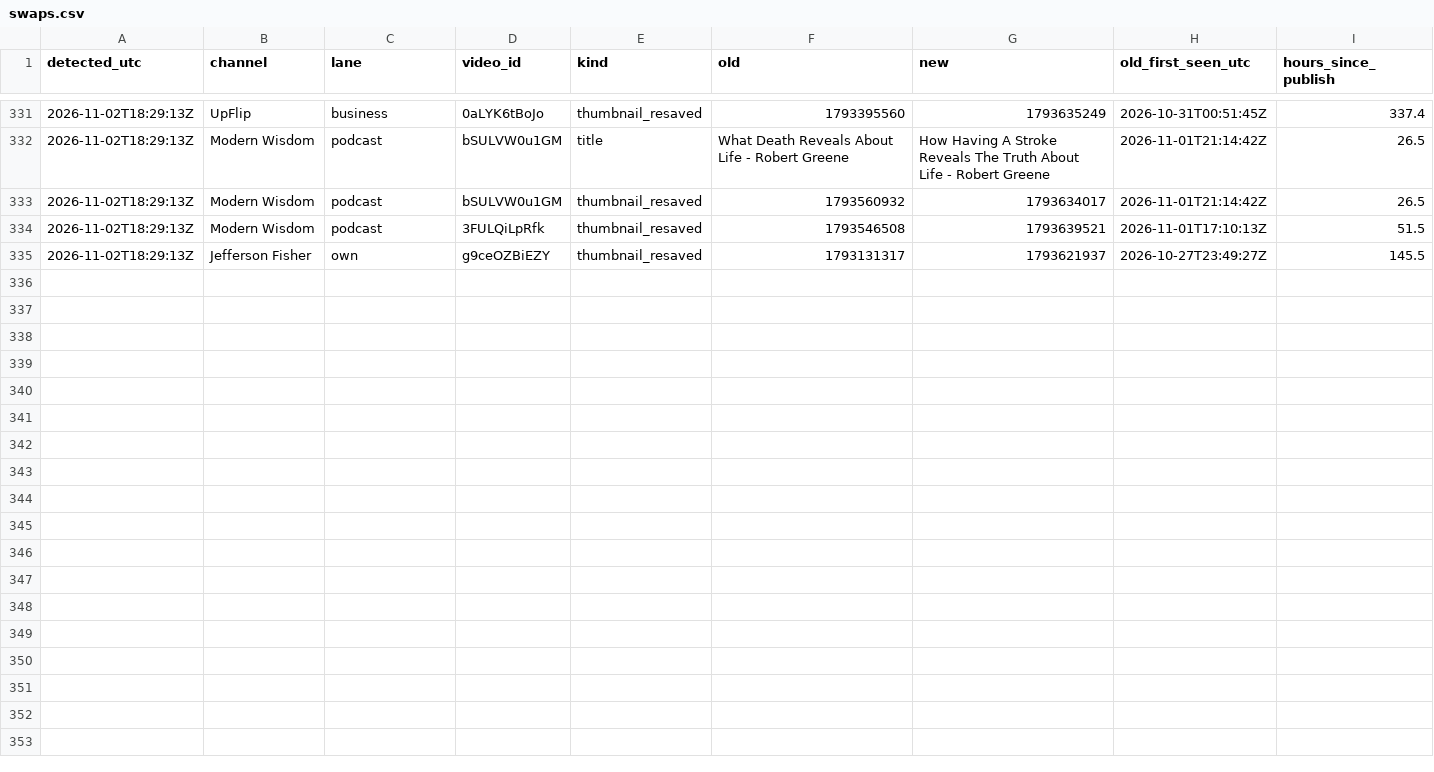
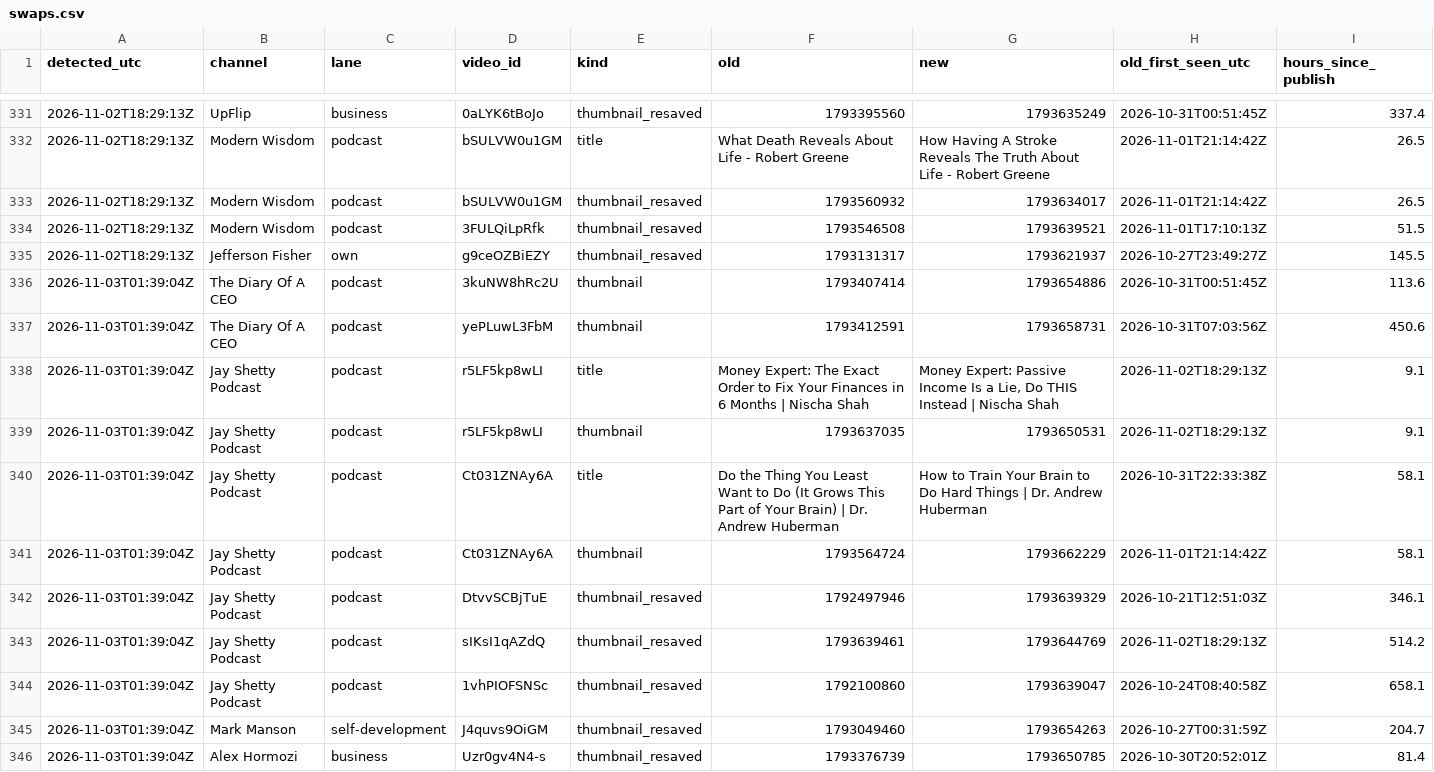
Before and after one commit to grantowen/competitor-swap-tracker, a CSV file: data/swaps.csv, drawn as a sheet; only a part is shown, gaps mark what is left out; the diff covers the shown part only; the diff names each change by its address in the sheet, - before the commit and + after, or states it on an @@ line.

```diff
--- a/data/swaps.csv
+++ b/data/swaps.csv
+row 336: 2026-11-03T01:39:04Z | The Diary Of A CEO | podcast | 3kuNW8hRc2U | thumbnail | 1793407414 | 1793654886 | 2026-10-31T00:51:45Z | 113.6
+row 337: 2026-11-03T01:39:04Z | The Diary Of A CEO | podcast | yePLuwL3FbM | thumbnail | 1793412591 | 1793658731 | 2026-10-31T07:03:56Z | 450.6
+row 338: 2026-11-03T01:39:04Z | Jay Shetty Podcast | podcast | r5LF5kp8wLI | title | Money Expert: The Exact Order to Fix Your Finances in 6 Months | Nischa Shah | Money Expert: Passive Income Is a Lie, Do THIS Instead | Nischa Shah | 2026-11-02T18:29:13Z | 9.1
+row 339: 2026-11-03T01:39:04Z | Jay Shetty Podcast | podcast | r5LF5kp8wLI | thumbnail | 1793637035 | 1793650531 | 2026-11-02T18:29:13Z | 9.1
+row 340: 2026-11-03T01:39:04Z | Jay Shetty Podcast | podcast | Ct031ZNAy6A | title | Do the Thing You Least Want to Do (It Grows This Part of Your Brain) | Dr. Andrew Huberman | How to Train Your Brain to Do Hard Things | Dr. Andrew Huberman | 2026-10-31T22:33:38Z | 58.1
+row 341: 2026-11-03T01:39:04Z | Jay Shetty Podcast | podcast | Ct031ZNAy6A | thumbnail | 1793564724 | 1793662229 | 2026-11-01T21:14:42Z | 58.1
+row 342: 2026-11-03T01:39:04Z | Jay Shetty Podcast | podcast | DtvvSCBjTuE | thumbnail_resaved | 1792497946 | 1793639329 | 2026-10-21T12:51:03Z | 346.1
+row 343: 2026-11-03T01:39:04Z | Jay Shetty Podcast | podcast | sIKsI1qAZdQ | thumbnail_resaved | 1793639461 | 1793644769 | 2026-11-02T18:29:13Z | 514.2
+row 344: 2026-11-03T01:39:04Z | Jay Shetty Podcast | podcast | 1vhPIOFSNSc | thumbnail_resaved | 1792100860 | 1793639047 | 2026-10-24T08:40:58Z | 658.1
+row 345: 2026-11-03T01:39:04Z | Mark Manson | self-development | J4quvs9OiGM | thumbnail_resaved | 1793049460 | 1793654263 | 2026-10-27T00:31:59Z | 204.7
+row 346: 2026-11-03T01:39:04Z | Alex Hormozi | business | Uzr0gv4N4-s | thumbnail_resaved | 1793376739 | 1793650785 | 2026-10-30T20:52:01Z | 81.4
```
Also changed, not shown: 11 added rows elsewhere in this file, 18 other files.
